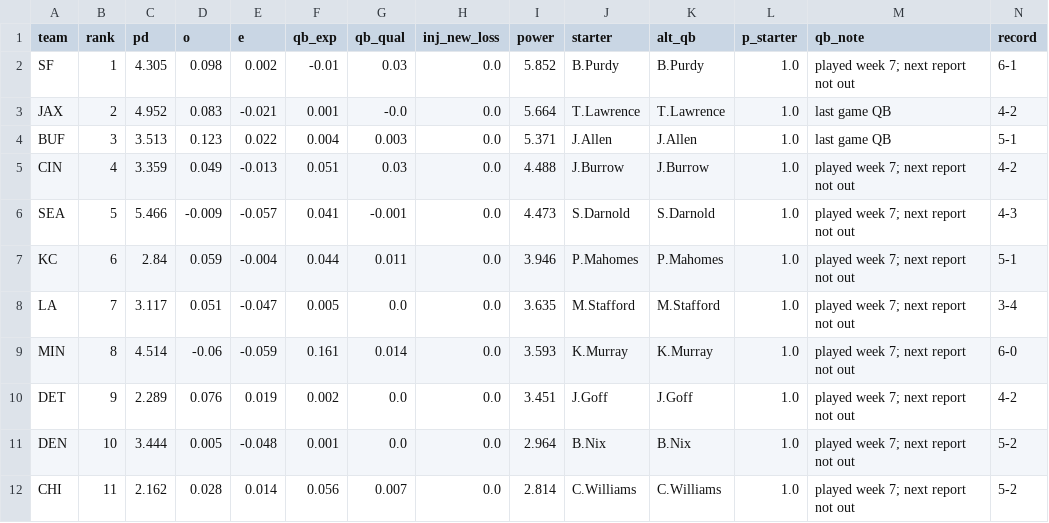
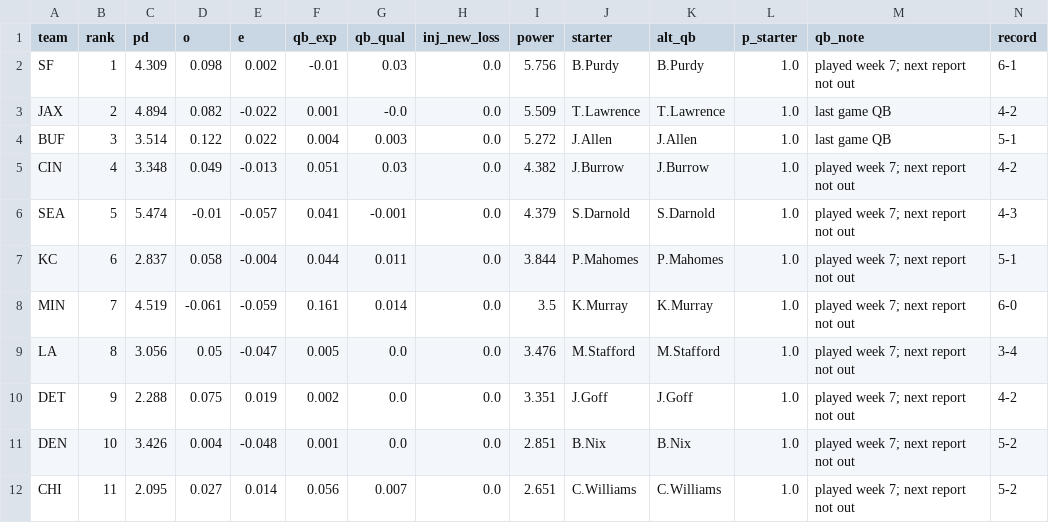
Before and after one commit to sethbergstein/cfb-power-rankings, a CSV file: nfl/site_data/power_2026_wk7.csv, drawn as a sheet; only a part is shown; removed rows and columns are numbered as before the commit, all else as after; rows hold the shown columns only; the diff covers the shown part only; the diff names each change by its address in the sheet, - before the commit and + after, or states it on an @@ line.

```diff
--- a/nfl/site_data/power_2026_wk7.csv
+++ b/nfl/site_data/power_2026_wk7.csv
-C2 (pd): 4.305
+C2 (pd): 4.309
-I2 (power): 5.852
+I2 (power): 5.756
-C3 (pd): 4.952
+C3 (pd): 4.894
-D3 (o): 0.083
+D3 (o): 0.082
-E3 (e): -0.021
+E3 (e): -0.022
-I3 (power): 5.664
+I3 (power): 5.509
-C4 (pd): 3.513
+C4 (pd): 3.514
-D4 (o): 0.123
+D4 (o): 0.122
-I4 (power): 5.371
+I4 (power): 5.272
-C5 (pd): 3.359
+C5 (pd): 3.348
-I5 (power): 4.488
+I5 (power): 4.382
-C6 (pd): 5.466
+C6 (pd): 5.474
-D6 (o): -0.009
+D6 (o): -0.01
-I6 (power): 4.473
+I6 (power): 4.379
-C7 (pd): 2.84
+C7 (pd): 2.837
-D7 (o): 0.059
+D7 (o): 0.058
-I7 (power): 3.946
+I7 (power): 3.844
-row 8: LA | 7 | 3.117 | 0.051 | -0.047 | 0.005 | 0.0 | 0.0 | 3.635 | M.Stafford | M.Stafford | 1.0 | played week 7; next report not out | 3-4
-B8 (rank): 8
+B8 (rank): 7
-C8 (pd): 4.514
+C8 (pd): 4.519
-D8 (o): -0.06
+D8 (o): -0.061
-I8 (power): 3.593
+I8 (power): 3.5
+row 9: LA | 8 | 3.056 | 0.05 | -0.047 | 0.005 | 0.0 | 0.0 | 3.476 | M.Stafford | M.Stafford | 1.0 | played week 7; next report not out | 3-4
-C10 (pd): 2.289
+C10 (pd): 2.288
-D10 (o): 0.076
+D10 (o): 0.075
-I10 (power): 3.451
+I10 (power): 3.351
-C11 (pd): 3.444
+C11 (pd): 3.426
-D11 (o): 0.005
+D11 (o): 0.004
-I11 (power): 2.964
+I11 (power): 2.851
-C12 (pd): 2.162
+C12 (pd): 2.095
-D12 (o): 0.028
+D12 (o): 0.027
-I12 (power): 2.814
+I12 (power): 2.651
```
Also changed, not shown: 2 added rows, 2 removed rows and 60 edited cells elsewhere in this file, output/bcpi_poll_2026_week08.csv, output/bcpi_power_2026_week08.csv, 32 other files.
